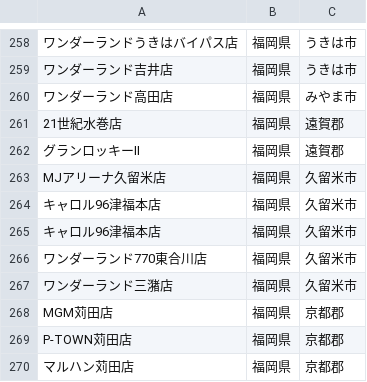
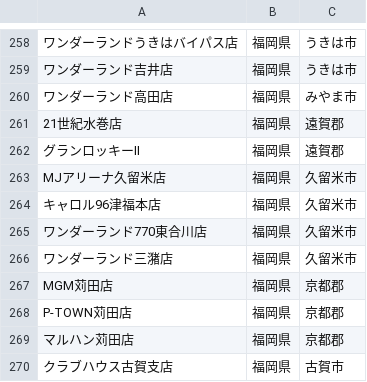
Before and after one commit to umedademu/halldata, a CSV file: docs/store-locations.csv, drawn as a sheet; only a part is shown, gaps mark what is left out; the shorter side is filled out with more unchanged rows; the diff names each change by its address in the sheet, - before the commit and + after, or states it on an @@ line.

Commit message:
キャロル96津福本店の重複登録を整理

```diff
--- a/docs/store-locations.csv
+++ b/docs/store-locations.csv
-row 265: キャロル96津福本店 | 福岡県 | 久留米市
```
Also changed, not shown: 3 other files.
